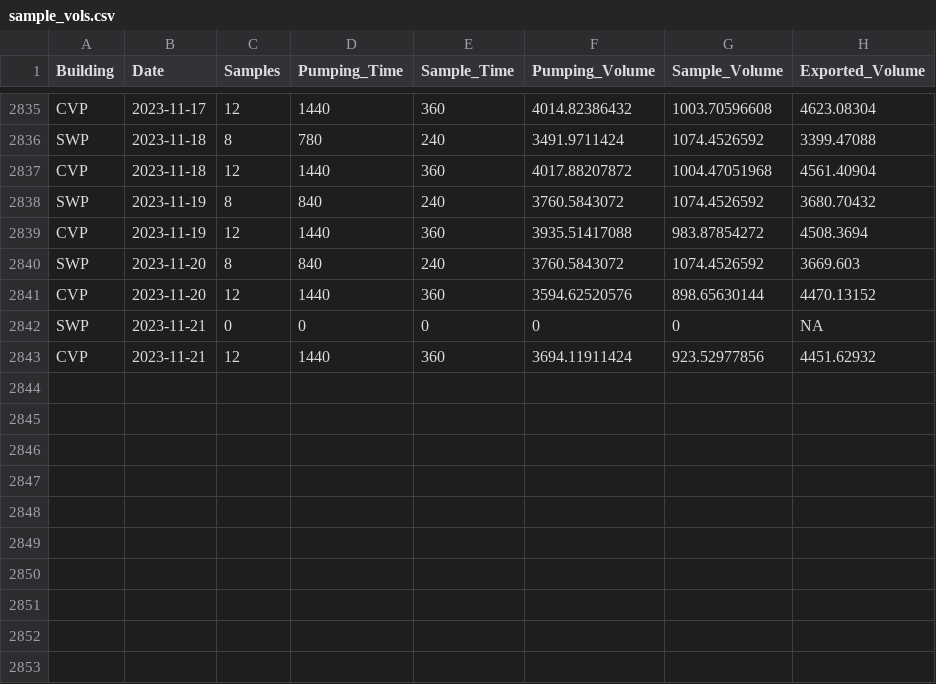
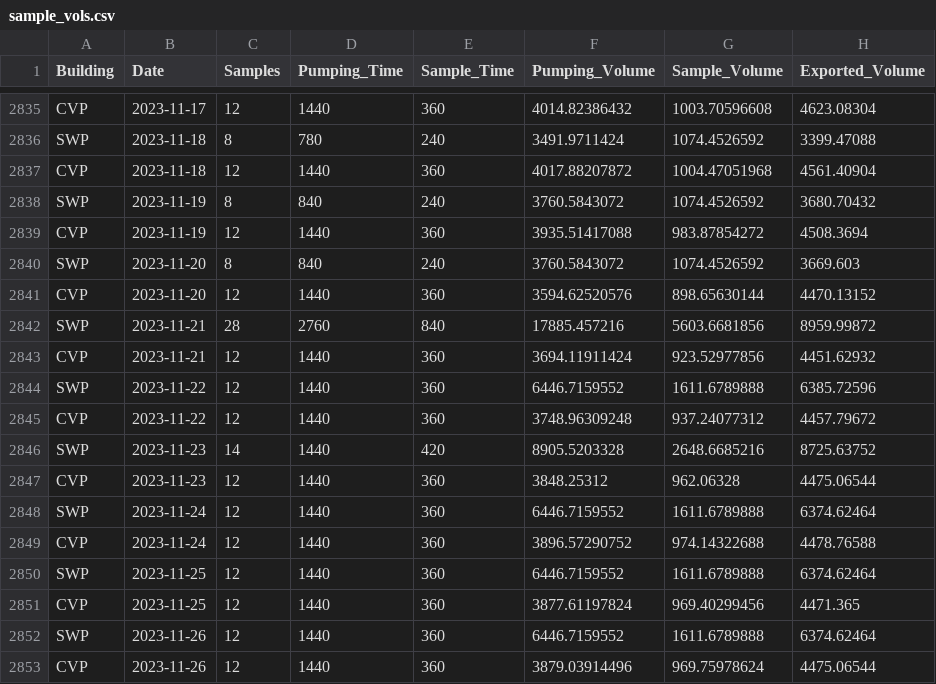
Before and after one commit to dapperstats/salvage, a CSV file: site/docs/files/sample_vols.csv, drawn as a sheet; only a part is shown, gaps mark what is left out; removed rows and columns are numbered as before the commit, all else as after; the diff names each change by its address in the sheet, - before the commit and + after, or states it on an @@ line.

Commit message:
updating data cron job: 2023-11-28_00-13

```diff
--- a/site/docs/files/sample_vols.csv
+++ b/site/docs/files/sample_vols.csv
-row 2842: SWP | 2023-11-21 | 0 | 0 | 0 | 0 | 0 | NA
+row 2842: SWP | 2023-11-21 | 28 | 2760 | 840 | 17885.457216 | 5603.6681856 | 8959.99872
+row 2844: SWP | 2023-11-22 | 12 | 1440 | 360 | 6446.7159552 | 1611.6789888 | 6385.72596
+row 2845: CVP | 2023-11-22 | 12 | 1440 | 360 | 3748.96309248 | 937.24077312 | 4457.79672
+row 2846: SWP | 2023-11-23 | 14 | 1440 | 420 | 8905.5203328 | 2648.6685216 | 8725.63752
+row 2847: CVP | 2023-11-23 | 12 | 1440 | 360 | 3848.25312 | 962.06328 | 4475.06544
+row 2848: SWP | 2023-11-24 | 12 | 1440 | 360 | 6446.7159552 | 1611.6789888 | 6374.62464
+row 2849: CVP | 2023-11-24 | 12 | 1440 | 360 | 3896.57290752 | 974.14322688 | 4478.76588
+row 2850: SWP | 2023-11-25 | 12 | 1440 | 360 | 6446.7159552 | 1611.6789888 | 6374.62464
+row 2851: CVP | 2023-11-25 | 12 | 1440 | 360 | 3877.61197824 | 969.40299456 | 4471.365
+row 2852: SWP | 2023-11-26 | 12 | 1440 | 360 | 6446.7159552 | 1611.6789888 | 6374.62464
+row 2853: CVP | 2023-11-26 | 12 | 1440 | 360 | 3879.03914496 | 969.75978624 | 4475.06544
```
Also changed, not shown: 4 other files.
